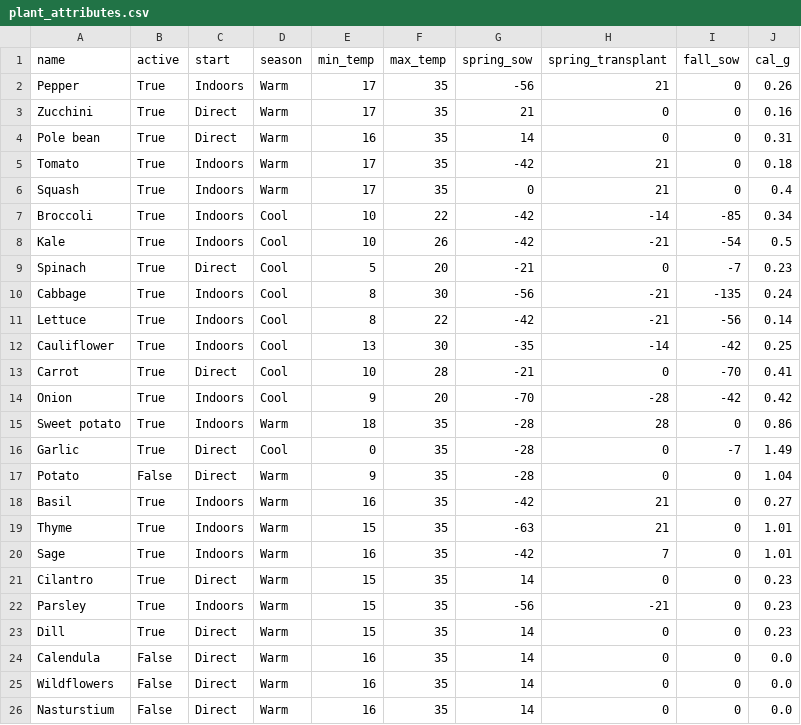
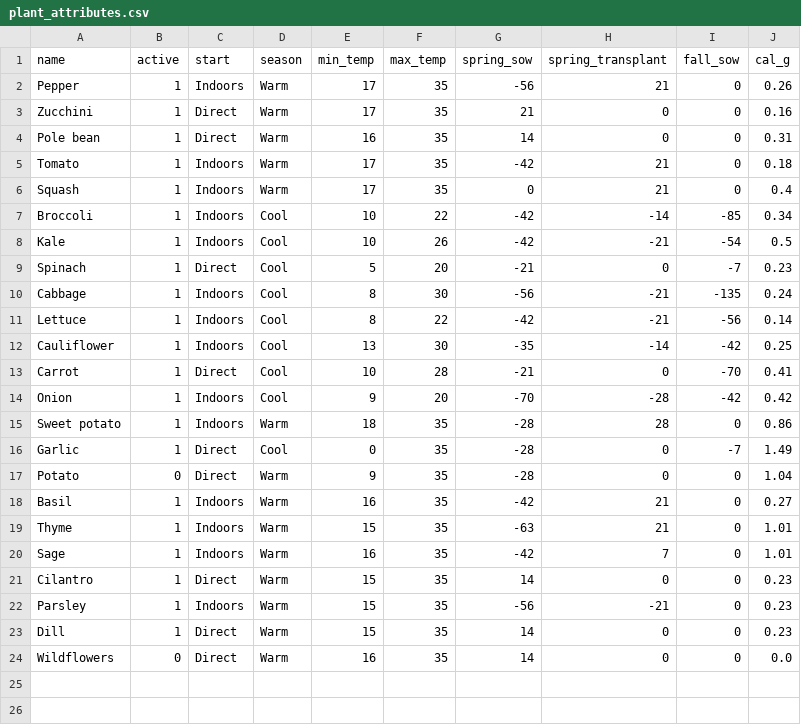
Before and after one commit to nathanielarking/Autonomous-Agriculture, a CSV file: data/plant_attributes.csv, drawn as a sheet.

```diff
--- a/data/plant_attributes.csv
+++ b/data/plant_attributes.csv
@@ -1,26 +1,24 @@
 name,active,start,season,min_temp,max_temp,spring_sow,spring_transplant,fall_sow,cal_g
-Pepper,True,Indoors,Warm,17,35,-56,21,0,0.26
-Zucchini,True,Direct,Warm,17,35,21,0,0,0.16
-Pole bean,True,Direct,Warm,16,35,14,0,0,0.31
-Tomato,True,Indoors,Warm,17,35,-42,21,0,0.18
-Squash,True,Indoors,Warm,17,35,0,21,0,0.4
-Broccoli,True,Indoors,Cool,10,22,-42,-14,-85,0.34
-Kale,True,Indoors,Cool,10,26,-42,-21,-54,0.5
-Spinach,True,Direct,Cool,5,20,-21,0,-7,0.23
-Cabbage,True,Indoors,Cool,8,30,-56,-21,-135,0.24
-Lettuce,True,Indoors,Cool,8,22,-42,-21,-56,0.14
-Cauliflower,True,Indoors,Cool,13,30,-35,-14,-42,0.25
-Carrot,True,Direct,Cool,10,28,-21,0,-70,0.41
-Onion,True,Indoors,Cool,9,20,-70,-28,-42,0.42
-Sweet potato,True,Indoors,Warm,18,35,-28,28,0,0.86
-Garlic,True,Direct,Cool,0,35,-28,0,-7,1.49
-Potato,False,Direct,Warm,9,35,-28,0,0,1.04
-Basil,True,Indoors,Warm,16,35,-42,21,0,0.27
-Thyme,True,Indoors,Warm,15,35,-63,21,0,1.01
-Sage,True,Indoors,Warm,16,35,-42,7,0,1.01
-Cilantro,True,Direct,Warm,15,35,14,0,0,0.23
-Parsley,True,Indoors,Warm,15,35,-56,-21,0,0.23
-Dill,True,Direct,Warm,15,35,14,0,0,0.23
-Calendula,False,Direct,Warm,16,35,14,0,0,0.0
-Wildflowers,False,Direct,Warm,16,35,14,0,0,0.0
-Nasturstium,False,Direct,Warm,16,35,14,0,0,0.0
+Pepper,1,Indoors,Warm,17,35,-56,21,0,0.26
+Zucchini,1,Direct,Warm,17,35,21,0,0,0.16
+Pole bean,1,Direct,Warm,16,35,14,0,0,0.31
+Tomato,1,Indoors,Warm,17,35,-42,21,0,0.18
+Squash,1,Indoors,Warm,17,35,0,21,0,0.4
+Broccoli,1,Indoors,Cool,10,22,-42,-14,-85,0.34
+Kale,1,Indoors,Cool,10,26,-42,-21,-54,0.5
+Spinach,1,Direct,Cool,5,20,-21,0,-7,0.23
+Cabbage,1,Indoors,Cool,8,30,-56,-21,-135,0.24
+Lettuce,1,Indoors,Cool,8,22,-42,-21,-56,0.14
+Cauliflower,1,Indoors,Cool,13,30,-35,-14,-42,0.25
+Carrot,1,Direct,Cool,10,28,-21,0,-70,0.41
+Onion,1,Indoors,Cool,9,20,-70,-28,-42,0.42
+Sweet potato,1,Indoors,Warm,18,35,-28,28,0,0.86
+Garlic,1,Direct,Cool,0,35,-28,0,-7,1.49
+Potato,0,Direct,Warm,9,35,-28,0,0,1.04
+Basil,1,Indoors,Warm,16,35,-42,21,0,0.27
+Thyme,1,Indoors,Warm,15,35,-63,21,0,1.01
+Sage,1,Indoors,Warm,16,35,-42,7,0,1.01
+Cilantro,1,Direct,Warm,15,35,14,0,0,0.23
+Parsley,1,Indoors,Warm,15,35,-56,-21,0,0.23
+Dill,1,Direct,Warm,15,35,14,0,0,0.23
+Wildflowers,0,Direct,Warm,16,35,14,0,0,0.0
```
Also changed, not shown: 41 other files.
